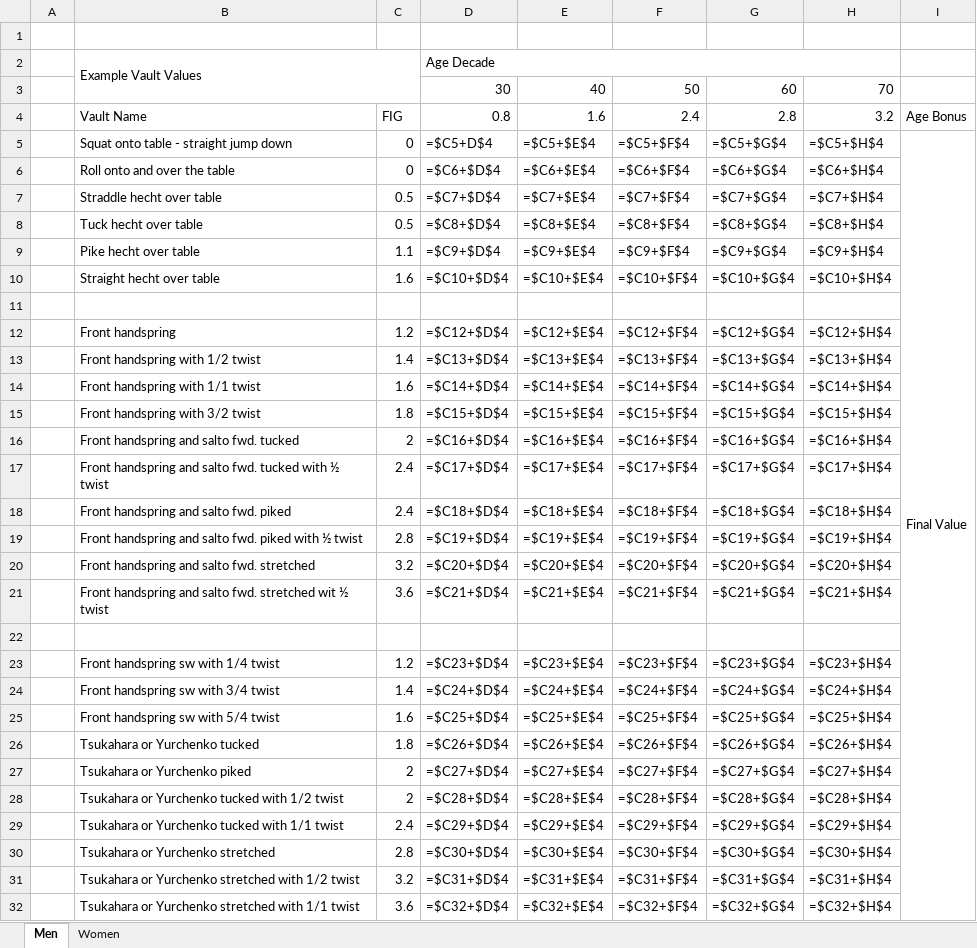
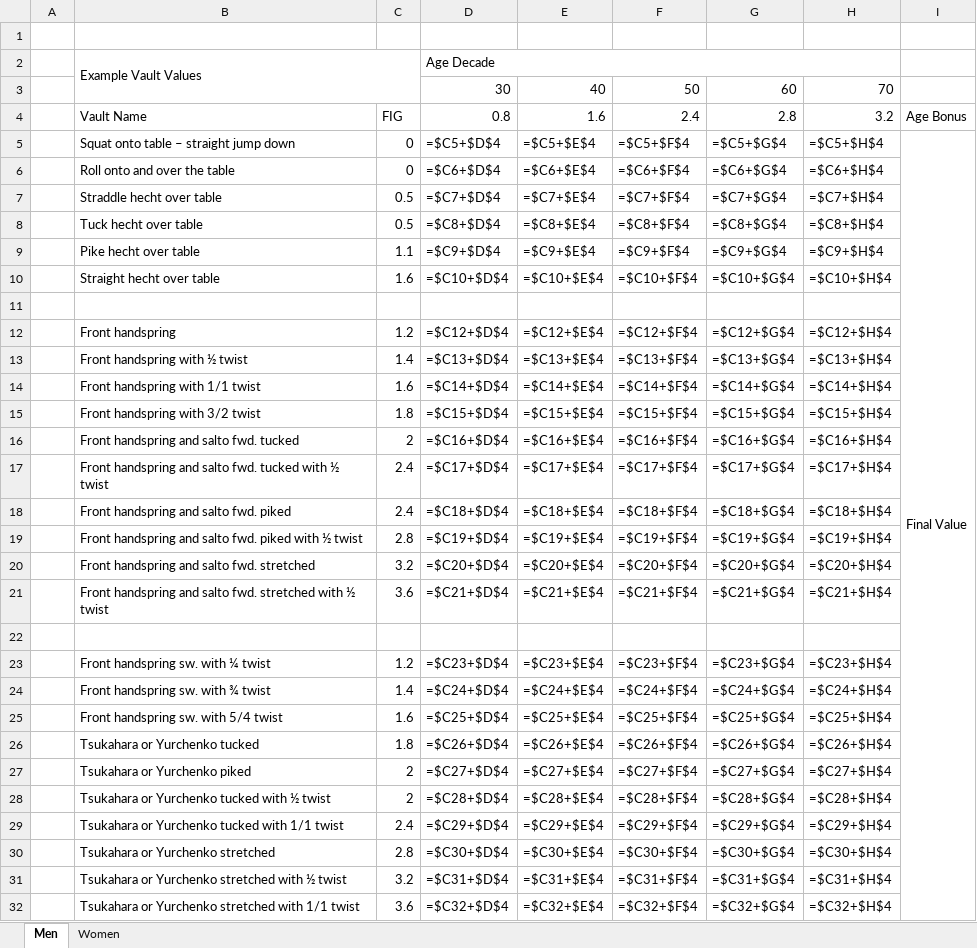
Before and after one commit to United-Club-Gymnastics/ucg-routine-planner, an Excel workbook: tools/source/Masters Vault Values.xlsx, sheet Men, drawn as a sheet; values as stored, in another font and other column widths than the file's, no cell formats; formulas without a stored value are shown as written; the diff names each change by its address in the sheet, - before the commit and + after, or states it on an @@ line.

```diff
--- a/tools/source/Masters Vault Values.xlsx (sheet Men)
+++ b/tools/source/Masters Vault Values.xlsx (sheet Men)
-B5: Squat onto table - straight jump down
+B5: Squat onto table – straight jump down
-D5: =$C5+D$4
+D5: =$C5+$D$4
-B13: Front handspring with 1/2 twist
+B13: Front handspring with ½ twist
-B21: …fwd. stretched wit ½ twist
+B21: …fwd. stretched with ½ twist
-B23: Front handspring sw with 1/4 twist
+B23: Front handspring sw. with ¼ twist
-B24: Front handspring sw with 3/4 twist
+B24: Front handspring sw. with ¾ twist
-B25: Front handspring sw with 5/4 twist
+B25: Front handspring sw. with 5/4 twist
-B28: Tsukahara or Yurchenko tucked with 1/2 twist
+B28: Tsukahara or Yurchenko tucked with ½ twist
-B31: …stretched with 1/2 twist
+B31: …stretched with ½ twist
```
Also changed, not shown: sheet Women, cell formats, 3 other files.
